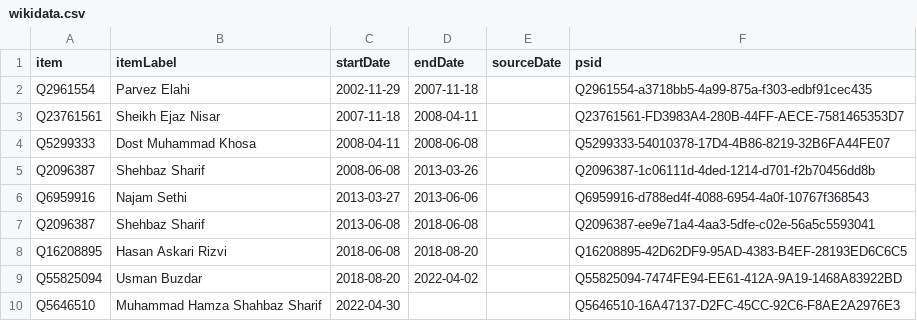
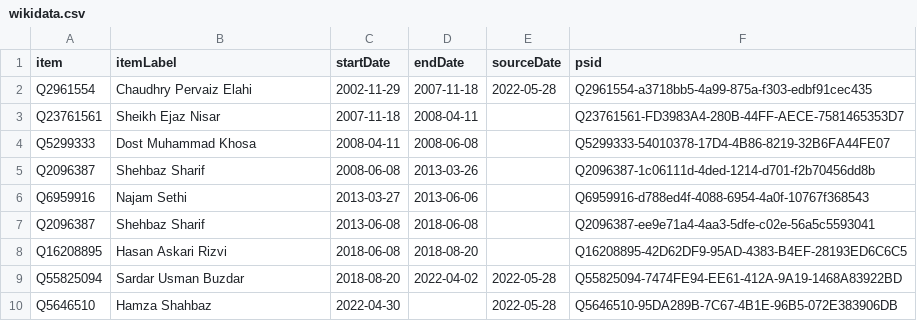
Before and after one commit to every-politician-scrapers/pakistan-ministers, a CSV file: sources/punjab-chief/wikidata.csv, drawn as a sheet.

```diff
--- a/sources/punjab-chief/wikidata.csv
+++ b/sources/punjab-chief/wikidata.csv
@@ -1,3 +1,3 @@
 item,itemLabel,startDate,endDate,sourceDate,psid
-Q2961554,Parvez Elahi,2002-11-29,2007-11-18,,Q2961554-a3718bb5-4a99-875a-f303-edbf91cec435
+Q2961554,Chaudhry Pervaiz Elahi,2002-11-29,2007-11-18,2022-05-28,Q2961554-a3718bb5-4a99-875a-f303-edbf91cec435
 Q23761561,Sheikh Ejaz Nisar,2007-11-18,2008-04-11,,Q23761561-FD3983A4-280B-44FF-AECE-7581465353D7
@@ -8,3 +8,3 @@ Q2096387,Shehbaz Sharif,2013-06-08,2018-06-08,,Q2096387-ee9e71a4-4aa3-5dfe-c02e-
 Q16208895,Hasan Askari Rizvi,2018-06-08,2018-08-20,,Q16208895-42D62DF9-95AD-4383-B4EF-28193ED6C6C5
-Q55825094,Usman Buzdar,2018-08-20,2022-04-02,,Q55825094-7474FE94-EE61-412A-9A19-1468A83922BD
-Q5646510,Muhammad Hamza Shahbaz Sharif,2022-04-30,,,Q5646510-16A47137-D2FC-45CC-92C6-F8AE2A2976E3
+Q55825094,Sardar Usman Buzdar,2018-08-20,2022-04-02,2022-05-28,Q55825094-7474FE94-EE61-412A-9A19-1468A83922BD
+Q5646510,Hamza Shahbaz,2022-04-30,,2022-05-28,Q5646510-95DA289B-7C67-4B1E-96B5-072E383906DB
```
Also changed, not shown: sources/punjab-chief/diff.csv, 1 other file.
